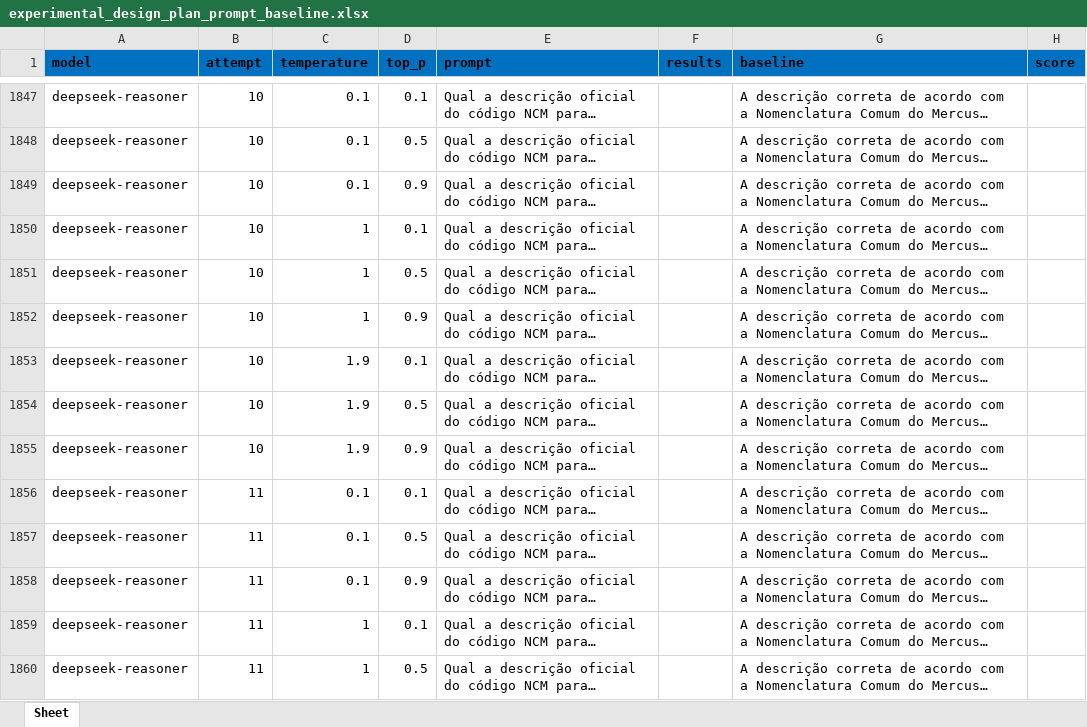
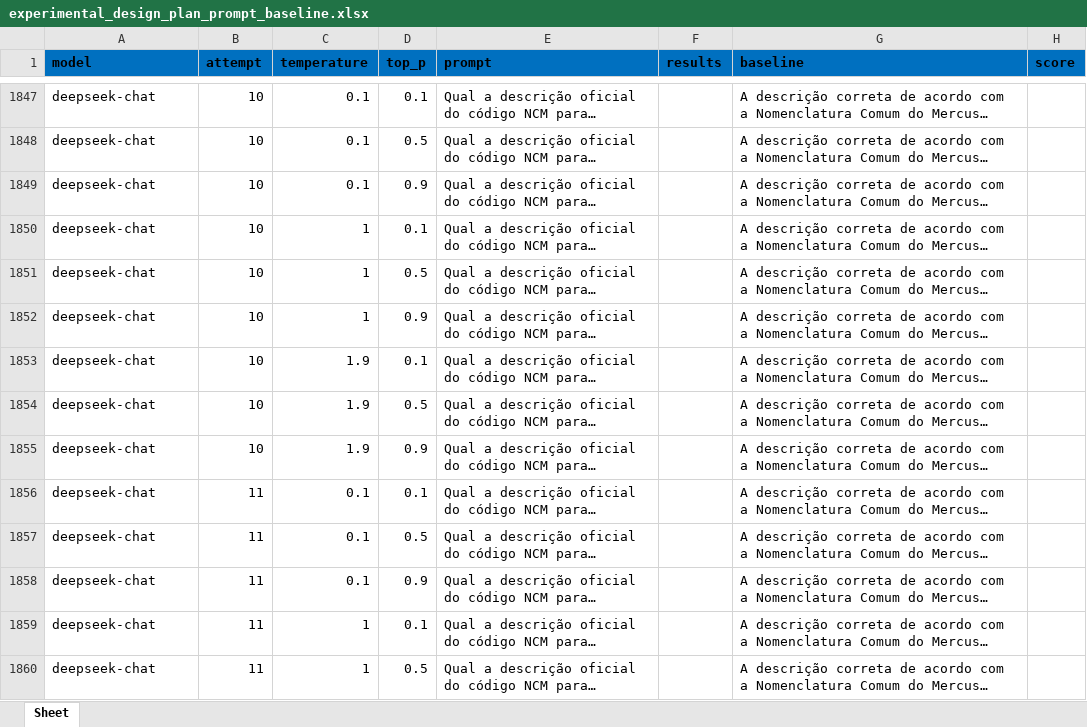
Before and after one commit to pcbrom/2-Steps-RAG, an Excel workbook: experimental_design_plan_prompt_baseline.xlsx, sheet Sheet, drawn as a sheet; only a part is shown, gaps mark what is left out; long unchanged cells end in …; values as stored, in another font and other column widths than the file's, no borders; the diff covers the shown part only; the diff names each change by its address in the sheet, - before the commit and + after, or states it on an @@ line.

```diff
--- a/experimental_design_plan_prompt_baseline.xlsx (sheet Sheet)
+++ b/experimental_design_plan_prompt_baseline.xlsx (sheet Sheet)
-A1847:A1860 (model): deepseek-reasoner
+A1847:A1860 (model): deepseek-chat
```
Also changed, not shown: 1750 edited cells elsewhere in this sheet, experimental_design_plan.xlsx.
